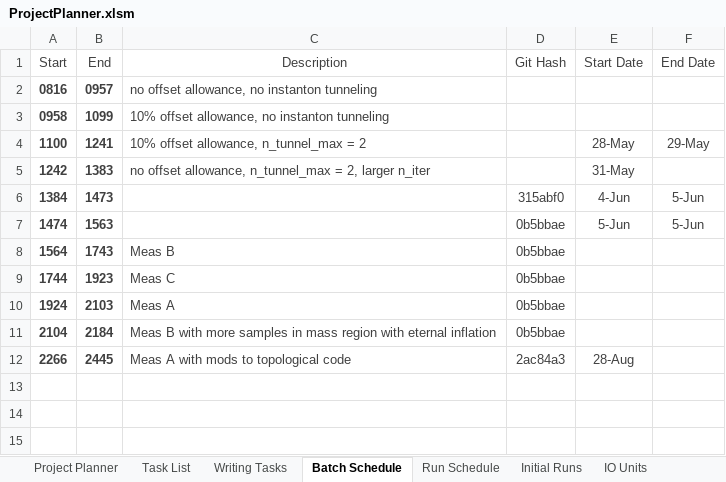
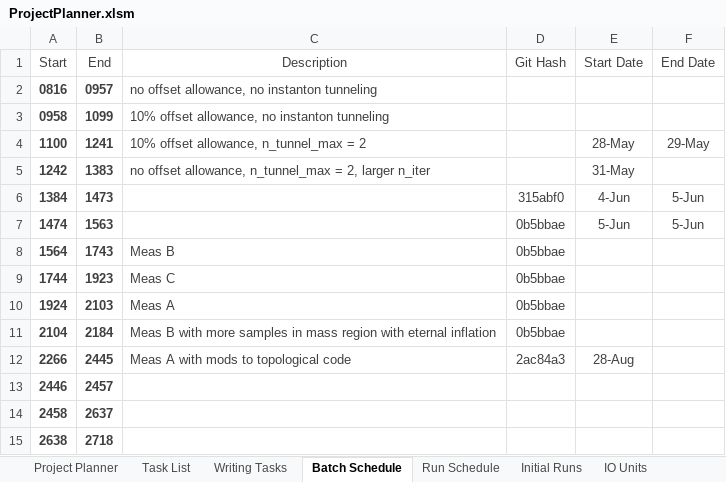
Before and after one commit to rossngreenwood/eternal_inflation, an Excel workbook: ProjectPlanner.xlsm, sheet Batch Schedule, drawn as a sheet; values as stored, in another font and other column widths than the file's, no borders; table styles not drawn; 1 other sheet too large or unreadable and not compared; the diff names each change by its address in the sheet, - before the commit and + after, or states it on an @@ line.

```diff
--- a/ProjectPlanner.xlsm (sheet Batch Schedule)
+++ b/ProjectPlanner.xlsm (sheet Batch Schedule)
+row 13: 2446 | 2457
+row 14: 2458 | 2637
+row 15: 2638 | 2718
```
Also changed, not shown: sheet Run Schedule, sheet Task List, hidden cells, 1 other file.
